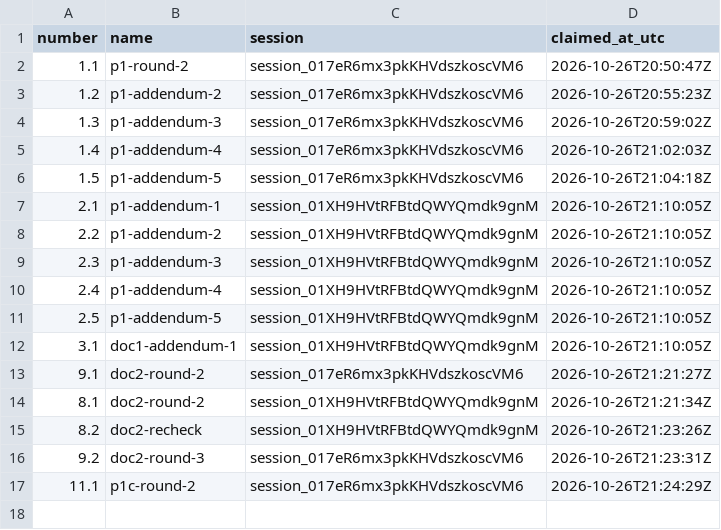
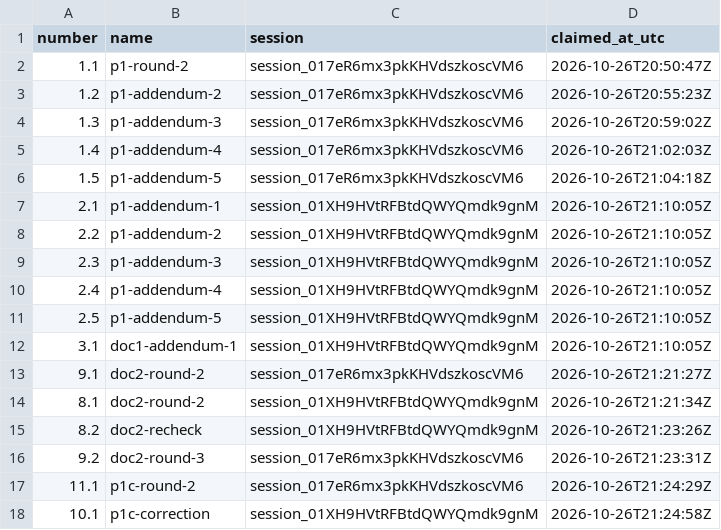
Before and after one commit to contactexepex/omenix-trading, a CSV file: numbers/judge-addendum.csv, drawn as a sheet.

```diff
--- a/numbers/judge-addendum.csv
+++ b/numbers/judge-addendum.csv
@@ -17 +17,2 @@ number,name,session,claimed_at_utc
 11.1,p1c-round-2,session_017eR6mx3pkKHVdszkoscVM6,2026-10-26T21:24:29Z
+10.1,p1c-correction,session_01XH9HVtRFBtdQWYQmdk9gnM,2026-10-26T21:24:58Z
```
